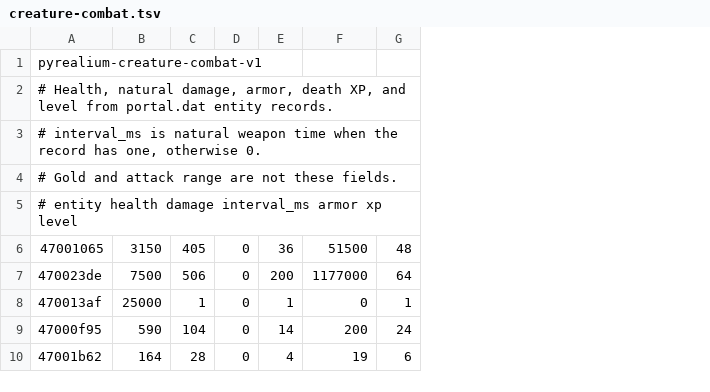
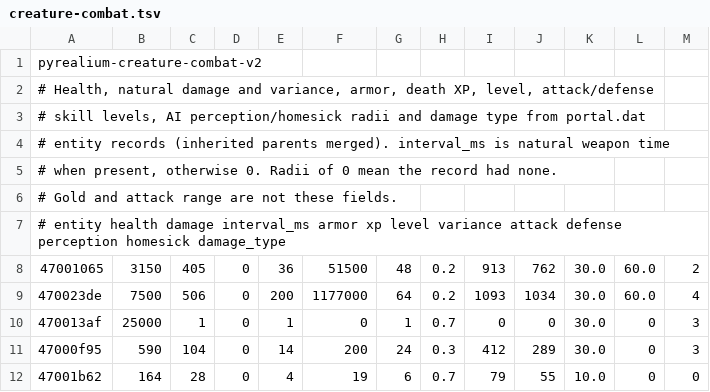
Before and after one commit to Vanquish-6/Pyrealium, a TSV file: emulator/content/creature-combat.tsv, drawn as a sheet; only a part is shown; addresses are those after the commit; the diff names each change by its address in the sheet, - before the commit and + after, or states it on an @@ line.

Commit message:
Add creature chase/aggro AI, ported combat formula, retail-shaped corpses and loot
Creatures now acquire players in their DAT perception radius, chase inside their cell with native 0x10086 updates at the surveyed retail cadence and leash home past their homesick radius. Hits use the 2012 server's natural-damage variance, armor floor and player attack/defense ratings with DAT creature skill levels. Kills leave a corpse (entity 47001109, visual 1f000036, mode 41000003) holding gold and an authored item roll, looted by using it.

```diff
--- a/emulator/content/creature-combat.tsv
+++ b/emulator/content/creature-combat.tsv
+column H, rows 8-12: 0.2 | 0.2 | 0.7 | 0.3 | 0.7
+column I, rows 8-12: 913 | 1093 | 0 | 412 | 79
+column J, rows 8-12: 762 | 1034 | 0 | 289 | 55
+column K, rows 8-12: 30.0 | 30.0 | 30.0 | 30.0 | 10.0
+column L, rows 8-12: 60.0 | 60.0 | 0 | 0 | 0
+column M, rows 8-12: 2 | 4 | 3 | 3 | 0
-A1: pyrealium-creature-combat-v1
+A1: pyrealium-creature-combat-v2
-A2: …Health, natural damage, armor, death XP, and level from portal.dat entity records.
+A2: …Health, natural damage and variance, armor, death XP, level, attack/defense
-A3: # interval_ms is natural weapon time when the record has one, otherwise 0.
+A3: # skill levels, AI perception/homesick radii and damage type from portal.dat
+row 4: # entity records (inherited parents merged). interval_ms is natural weapon time
+row 5: # when present, otherwise 0. Radii of 0 mean the record had none.
-A7: …xp level
+A7: …xp level variance attack defense perception homesick damage_type
```
Also changed, not shown: 12 other files.
